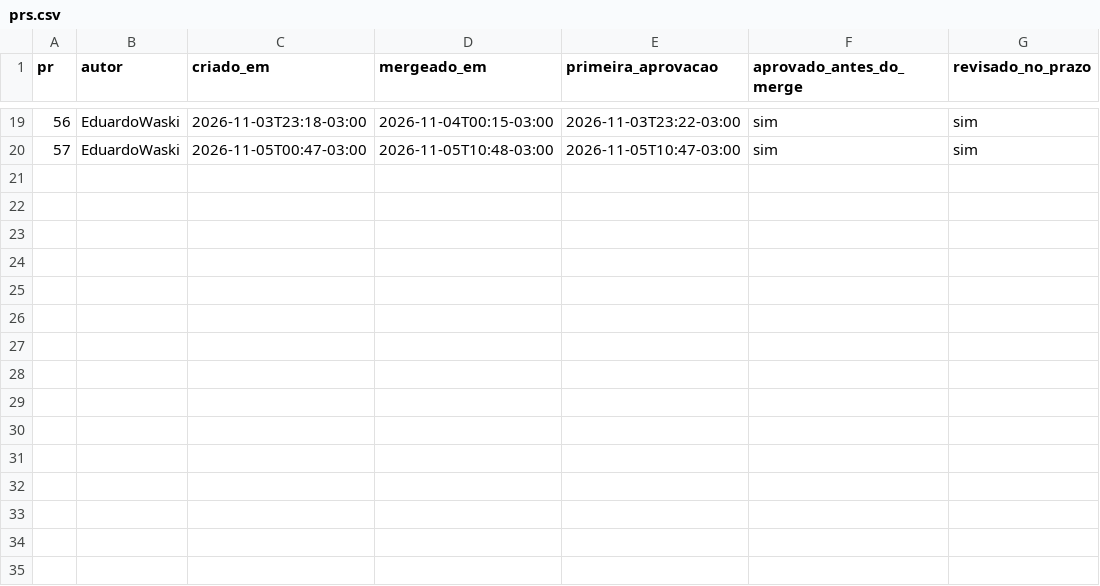
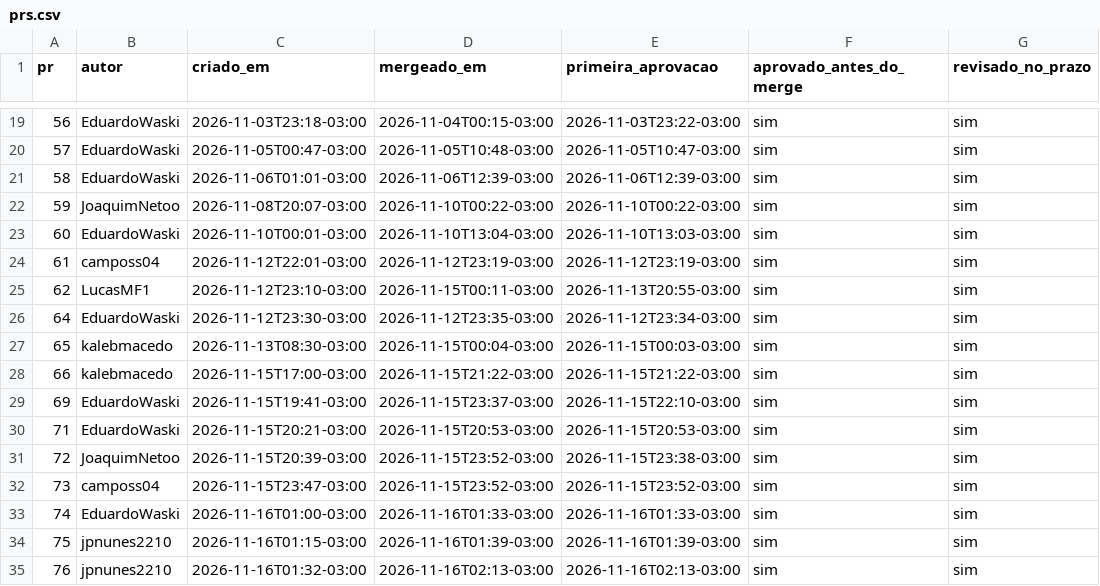
Before and after one commit to FCTE-Qualidade-de-Software-1/2026-2_T02_ELIZABETH_FRIEDMAN, a CSV file: docs/gestao/evidencias/prs.csv, drawn as a sheet; only a part is shown, gaps mark what is left out; the diff names each change by its address in the sheet, - before the commit and + after, or states it on an @@ line.

```diff
--- a/docs/gestao/evidencias/prs.csv
+++ b/docs/gestao/evidencias/prs.csv
+row 21: 58 | EduardoWaski | 2026-11-06T01:01-03:00 | 2026-11-06T12:39-03:00 | 2026-11-06T12:39-03:00 | sim | sim
+row 22: 59 | JoaquimNetoo | 2026-11-08T20:07-03:00 | 2026-11-10T00:22-03:00 | 2026-11-10T00:22-03:00 | sim | sim
+row 23: 60 | EduardoWaski | 2026-11-10T00:01-03:00 | 2026-11-10T13:04-03:00 | 2026-11-10T13:03-03:00 | sim | sim
+row 24: 61 | camposs04 | 2026-11-12T22:01-03:00 | 2026-11-12T23:19-03:00 | 2026-11-12T23:19-03:00 | sim | sim
+row 25: 62 | LucasMF1 | 2026-11-12T23:10-03:00 | 2026-11-15T00:11-03:00 | 2026-11-13T20:55-03:00 | sim | sim
+row 26: 64 | EduardoWaski | 2026-11-12T23:30-03:00 | 2026-11-12T23:35-03:00 | 2026-11-12T23:34-03:00 | sim | sim
+row 27: 65 | kalebmacedo | 2026-11-13T08:30-03:00 | 2026-11-15T00:04-03:00 | 2026-11-15T00:03-03:00 | sim | sim
+row 28: 66 | kalebmacedo | 2026-11-15T17:00-03:00 | 2026-11-15T21:22-03:00 | 2026-11-15T21:22-03:00 | sim | sim
+row 29: 69 | EduardoWaski | 2026-11-15T19:41-03:00 | 2026-11-15T23:37-03:00 | 2026-11-15T22:10-03:00 | sim | sim
+row 30: 71 | EduardoWaski | 2026-11-15T20:21-03:00 | 2026-11-15T20:53-03:00 | 2026-11-15T20:53-03:00 | sim | sim
+row 31: 72 | JoaquimNetoo | 2026-11-15T20:39-03:00 | 2026-11-15T23:52-03:00 | 2026-11-15T23:38-03:00 | sim | sim
+row 32: 73 | camposs04 | 2026-11-15T23:47-03:00 | 2026-11-15T23:52-03:00 | 2026-11-15T23:52-03:00 | sim | sim
+row 33: 74 | EduardoWaski | 2026-11-16T01:00-03:00 | 2026-11-16T01:33-03:00 | 2026-11-16T01:33-03:00 | sim | sim
+row 34: 75 | jpnunes2210 | 2026-11-16T01:15-03:00 | 2026-11-16T01:39-03:00 | 2026-11-16T01:39-03:00 | sim | sim
+row 35: 76 | jpnunes2210 | 2026-11-16T01:32-03:00 | 2026-11-16T02:13-03:00 | 2026-11-16T02:13-03:00 | sim | sim
```
Also changed, not shown: docs/gestao/evidencias/horas.csv, docs/gestao/evidencias/indicadores.csv, 4 other files.
